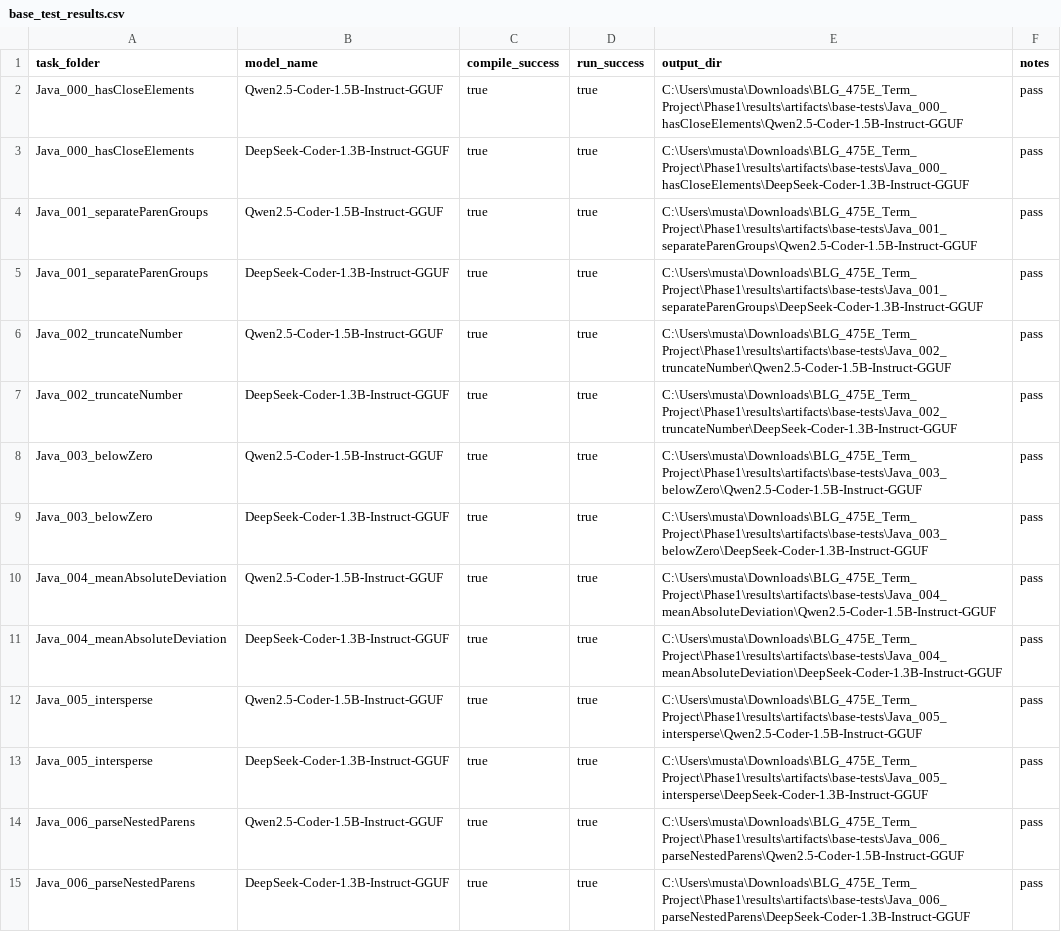
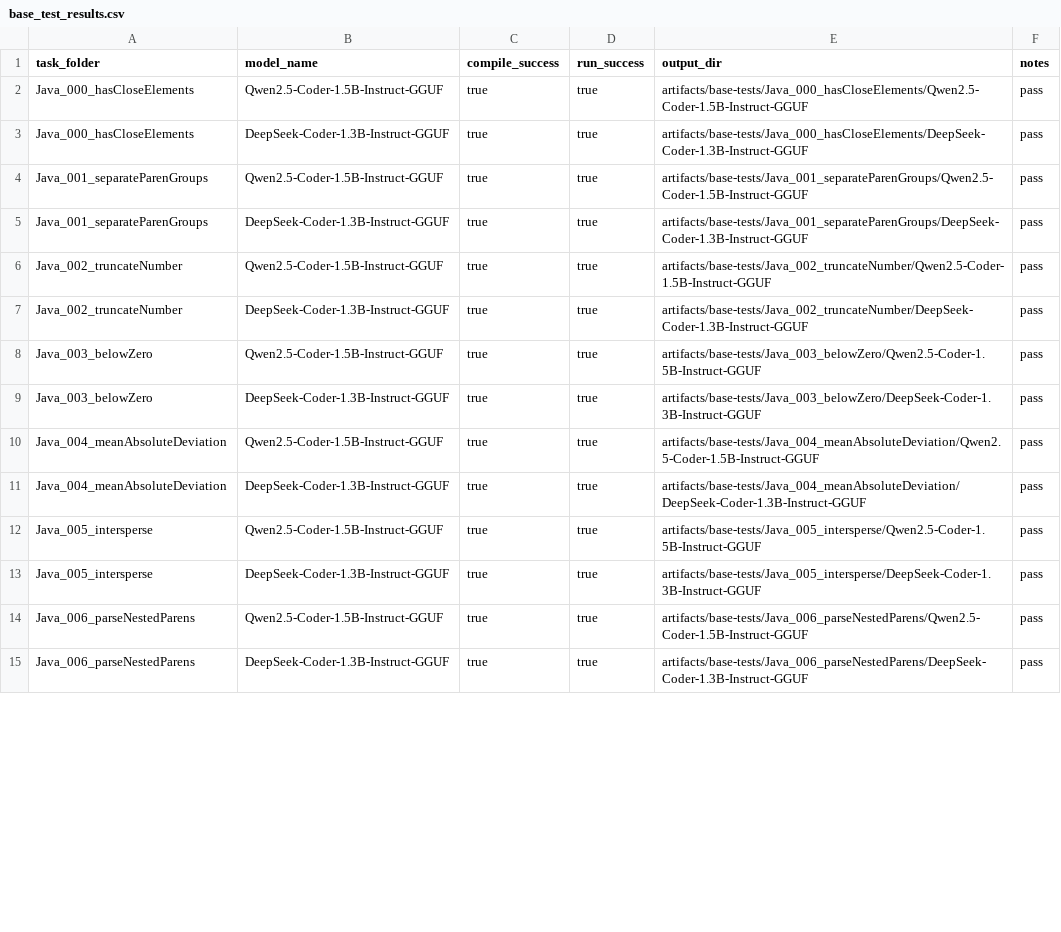
Before and after one commit to mustafaerenkoc44/BLG-475E-Term-Project, a CSV file: Phase1/results/base_test_results.csv, drawn as a sheet; only a part is shown; the diff covers the shown part only.

Commit message:
Step 17: Hardened reproducibility for Unicode workspace paths
Phase 1 and Phase 2 builds previously created absolute paths and JaCoCo
exec files that broke under non-ASCII workspace folders such as
"D:\Indirilenler". This commit redirects JaCoCo destFile/dataFile to
the system tmpdir (avoiding the offending characters), uses repo-relative
paths in the base-test result CSV, switches the JUnit-run JaCoCo agent to
emit a relative jacoco.exec next to the work directory, sets
jacoco.skip=true inside the Phase 2 mutation profile so PITest no longer
clashes with JaCoCo's instrumentation, and excludes .m2/ and
.maven-home/ from version control. The prompt-comparison artefacts were
re-run and are checked back in unchanged in their headline metrics
(original Qwen 6/18, original DeepSeek 8/18, edited Qwen 17/18, edited
DeepSeek 17/18, selected-final 18/18).

```diff
--- a/Phase1/results/base_test_results.csv
+++ b/Phase1/results/base_test_results.csv
@@ -1,15 +1,15 @@
 task_folder,model_name,compile_success,run_success,output_dir,notes
-Java_000_hasCloseElements,Qwen2.5-Coder-1.5B-Instruct-GGUF,true,true,C:\Users\musta\Downloads\BLG_475E_Term_Project\Phase1\results\artifacts\base-tests\Java_000_hasCloseElements\Qwen2.5-Coder-1.5B-Instruct-GGUF,pass
-Java_000_hasCloseElements,DeepSeek-Coder-1.3B-Instruct-GGUF,true,true,C:\Users\musta\Downloads\BLG_475E_Term_Project\Phase1\results\artifacts\base-tests\Java_000_hasCloseElements\DeepSeek-Coder-1.3B-Instruct-GGUF,pass
-Java_001_separateParenGroups,Qwen2.5-Coder-1.5B-Instruct-GGUF,true,true,C:\Users\musta\Downloads\BLG_475E_Term_Project\Phase1\results\artifacts\base-tests\Java_001_separateParenGroups\Qwen2.5-Coder-1.5B-Instruct-GGUF,pass
-Java_001_separateParenGroups,DeepSeek-Coder-1.3B-Instruct-GGUF,true,true,C:\Users\musta\Downloads\BLG_475E_Term_Project\Phase1\results\artifacts\base-tests\Java_001_separateParenGroups\DeepSeek-Coder-1.3B-Instruct-GGUF,pass
-Java_002_truncateNumber,Qwen2.5-Coder-1.5B-Instruct-GGUF,true,true,C:\Users\musta\Downloads\BLG_475E_Term_Project\Phase1\results\artifacts\base-tests\Java_002_truncateNumber\Qwen2.5-Coder-1.5B-Instruct-GGUF,pass
-Java_002_truncateNumber,DeepSeek-Coder-1.3B-Instruct-GGUF,true,true,C:\Users\musta\Downloads\BLG_475E_Term_Project\Phase1\results\artifacts\base-tests\Java_002_truncateNumber\DeepSeek-Coder-1.3B-Instruct-GGUF,pass
-Java_003_belowZero,Qwen2.5-Coder-1.5B-Instruct-GGUF,true,true,C:\Users\musta\Downloads\BLG_475E_Term_Project\Phase1\results\artifacts\base-tests\Java_003_belowZero\Qwen2.5-Coder-1.5B-Instruct-GGUF,pass
-Java_003_belowZero,DeepSeek-Coder-1.3B-Instruct-GGUF,true,true,C:\Users\musta\Downloads\BLG_475E_Term_Project\Phase1\results\artifacts\base-tests\Java_003_belowZero\DeepSeek-Coder-1.3B-Instruct-GGUF,pass
-Java_004_meanAbsoluteDeviation,Qwen2.5-Coder-1.5B-Instruct-GGUF,true,true,C:\Users\musta\Downloads\BLG_475E_Term_Project\Phase1\results\artifacts\base-tests\Java_004_meanAbsoluteDeviation\Qwen2.5-Coder-1.5B-Instruct-GGUF,pass
-Java_004_meanAbsoluteDeviation,DeepSeek-Coder-1.3B-Instruct-GGUF,true,true,C:\Users\musta\Downloads\BLG_475E_Term_Project\Phase1\results\artifacts\base-tests\Java_004_meanAbsoluteDeviation\DeepSeek-Coder-1.3B-Instruct-GGUF,pass
-Java_005_intersperse,Qwen2.5-Coder-1.5B-Instruct-GGUF,true,true,C:\Users\musta\Downloads\BLG_475E_Term_Project\Phase1\results\artifacts\base-tests\Java_005_intersperse\Qwen2.5-Coder-1.5B-Instruct-GGUF,pass
-Java_005_intersperse,DeepSeek-Coder-1.3B-Instruct-GGUF,true,true,C:\Users\musta\Downloads\BLG_475E_Term_Project\Phase1\results\artifacts\base-tests\Java_005_intersperse\DeepSeek-Coder-1.3B-Instruct-GGUF,pass
-Java_006_parseNestedParens,Qwen2.5-Coder-1.5B-Instruct-GGUF,true,true,C:\Users\musta\Downloads\BLG_475E_Term_Project\Phase1\results\artifacts\base-tests\Java_006_parseNestedParens\Qwen2.5-Coder-1.5B-Instruct-GGUF,pass
-Java_006_parseNestedParens,DeepSeek-Coder-1.3B-Instruct-GGUF,true,true,C:\Users\musta\Downloads\BLG_475E_Term_Project\Phase1\results\artifacts\base-tests\Java_006_parseNestedParens\DeepSeek-Coder-1.3B-Instruct-GGUF,pass
+Java_000_hasCloseElements,Qwen2.5-Coder-1.5B-Instruct-GGUF,true,true,artifacts/base-tests/Java_000_hasCloseElements/Qwen2.5-Coder-1.5B-Instruct-GGUF,pass
+Java_000_hasCloseElements,DeepSeek-Coder-1.3B-Instruct-GGUF,true,true,artifacts/base-tests/Java_000_hasCloseElements/DeepSeek-Coder-1.3B-Instruct-GGUF,pass
+Java_001_separateParenGroups,Qwen2.5-Coder-1.5B-Instruct-GGUF,true,true,artifacts/base-tests/Java_001_separateParenGroups/Qwen2.5-Coder-1.5B-Instruct-GGUF,pass
+Java_001_separateParenGroups,DeepSeek-Coder-1.3B-Instruct-GGUF,true,true,artifacts/base-tests/Java_001_separateParenGroups/DeepSeek-Coder-1.3B-Instruct-GGUF,pass
+Java_002_truncateNumber,Qwen2.5-Coder-1.5B-Instruct-GGUF,true,true,artifacts/base-tests/Java_002_truncateNumber/Qwen2.5-Coder-1.5B-Instruct-GGUF,pass
+Java_002_truncateNumber,DeepSeek-Coder-1.3B-Instruct-GGUF,true,true,artifacts/base-tests/Java_002_truncateNumber/DeepSeek-Coder-1.3B-Instruct-GGUF,pass
+Java_003_belowZero,Qwen2.5-Coder-1.5B-Instruct-GGUF,true,true,artifacts/base-tests/Java_003_belowZero/Qwen2.5-Coder-1.5B-Instruct-GGUF,pass
+Java_003_belowZero,DeepSeek-Coder-1.3B-Instruct-GGUF,true,true,artifacts/base-tests/Java_003_belowZero/DeepSeek-Coder-1.3B-Instruct-GGUF,pass
+Java_004_meanAbsoluteDeviation,Qwen2.5-Coder-1.5B-Instruct-GGUF,true,true,artifacts/base-tests/Java_004_meanAbsoluteDeviation/Qwen2.5-Coder-1.5B-Instruct-GGUF,pass
+Java_004_meanAbsoluteDeviation,DeepSeek-Coder-1.3B-Instruct-GGUF,true,true,artifacts/base-tests/Java_004_meanAbsoluteDeviation/DeepSeek-Coder-1.3B-Instruct-GGUF,pass
+Java_005_intersperse,Qwen2.5-Coder-1.5B-Instruct-GGUF,true,true,artifacts/base-tests/Java_005_intersperse/Qwen2.5-Coder-1.5B-Instruct-GGUF,pass
+Java_005_intersperse,DeepSeek-Coder-1.3B-Instruct-GGUF,true,true,artifacts/base-tests/Java_005_intersperse/DeepSeek-Coder-1.3B-Instruct-GGUF,pass
+Java_006_parseNestedParens,Qwen2.5-Coder-1.5B-Instruct-GGUF,true,true,artifacts/base-tests/Java_006_parseNestedParens/Qwen2.5-Coder-1.5B-Instruct-GGUF,pass
+Java_006_parseNestedParens,DeepSeek-Coder-1.3B-Instruct-GGUF,true,true,artifacts/base-tests/Java_006_parseNestedParens/DeepSeek-Coder-1.3B-Instruct-GGUF,pass
```
Also changed, not shown: 46 edited cells elsewhere in this file, 22 other files.
